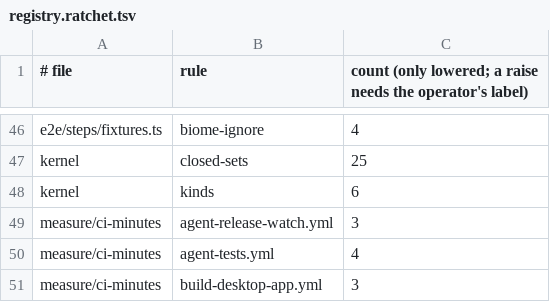
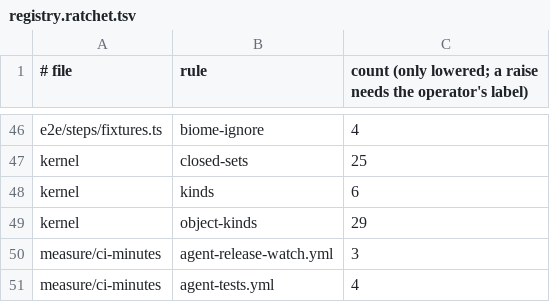
Before and after one commit to prismalens/prismalens, a TSV file: packages/frontend/registry.ratchet.tsv, drawn as a sheet; only a part is shown, gaps mark what is left out; the shorter side is filled out with more unchanged rows.

```diff
--- a/packages/frontend/registry.ratchet.tsv
+++ b/packages/frontend/registry.ratchet.tsv
@@ -48,2 +48,3 @@ kernel	closed-sets	25
 kernel	kinds	6
+kernel	object-kinds	29
 measure/ci-minutes	agent-release-watch.yml	3
```
Also changed, not shown: 1 other file.
